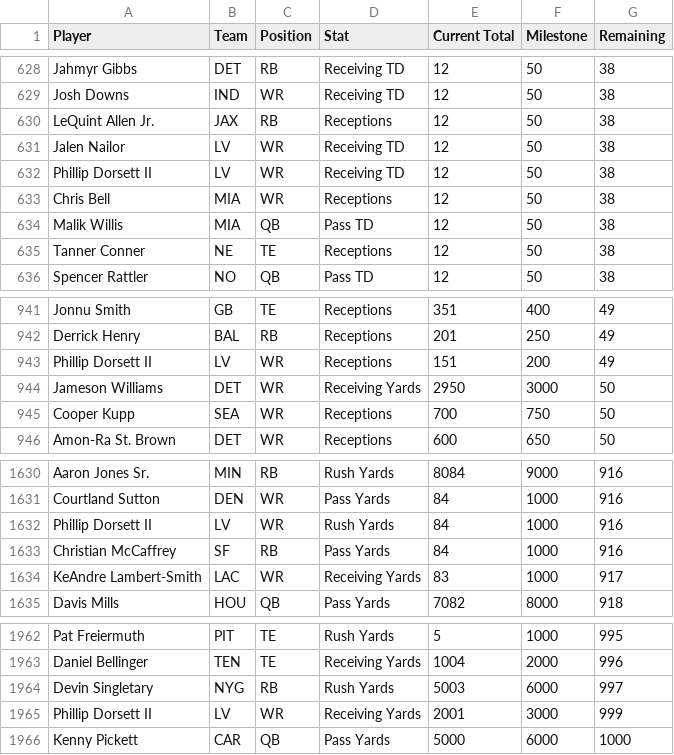
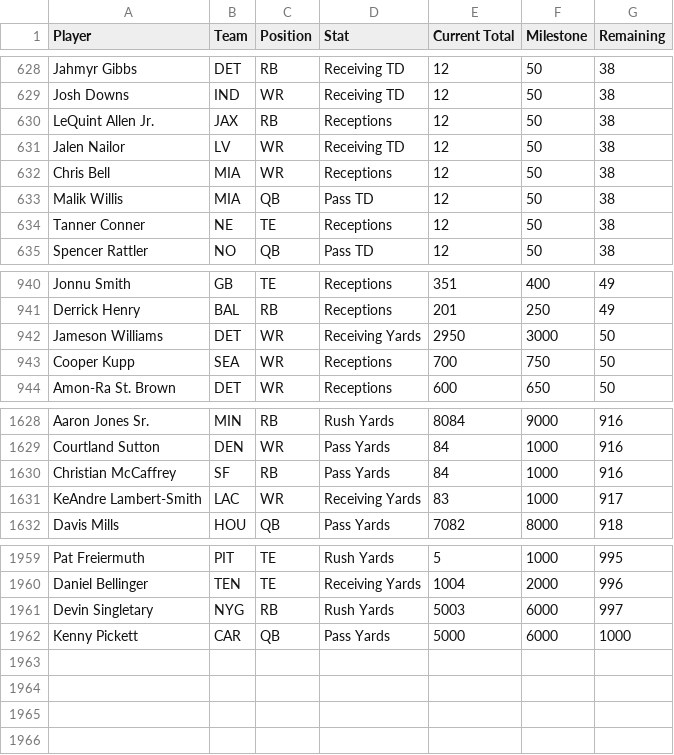
Before and after one commit to HitByOne/nlfdashboard, a CSV file: site/data/nfl_2026_milestones.csv, drawn as a sheet; only a part is shown, gaps mark what is left out; the diff names each change by its address in the sheet, - before the commit and + after, or states it on an @@ line.

```diff
--- a/site/data/nfl_2026_milestones.csv
+++ b/site/data/nfl_2026_milestones.csv
-row 632: Phillip Dorsett II | LV | WR | Receiving TD | 12 | 50 | 38
-row 943: Phillip Dorsett II | LV | WR | Receptions | 151 | 200 | 49
-row 1632: Phillip Dorsett II | LV | WR | Rush Yards | 84 | 1000 | 916
-row 1965: Phillip Dorsett II | LV | WR | Receiving Yards | 2001 | 3000 | 999
```
Also changed, not shown: site/data/nfl_2026_backtest.csv, site/data/nfl_2026_injury_report.csv, 1 other file.
